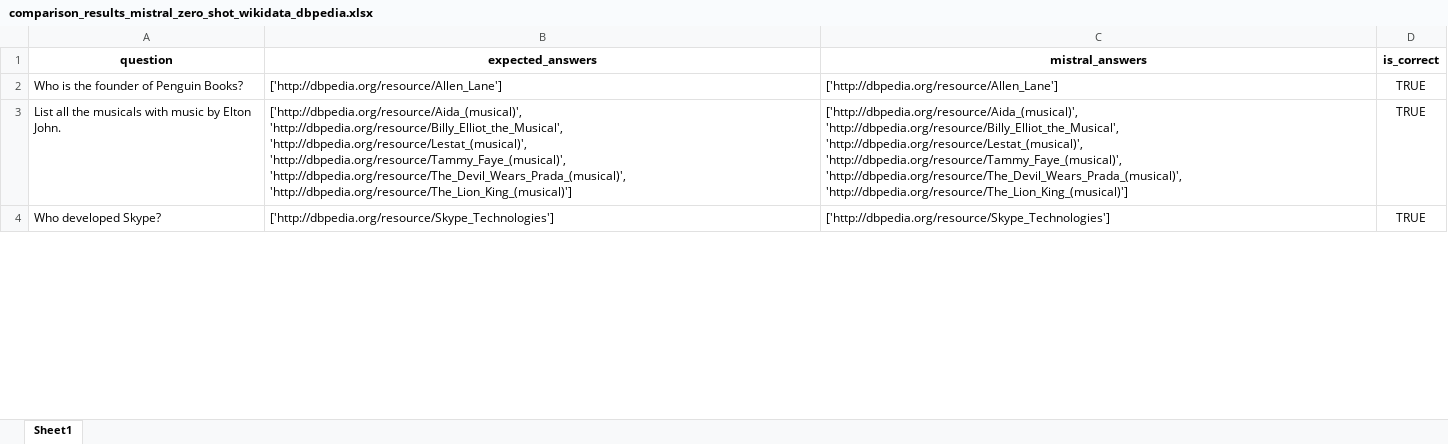
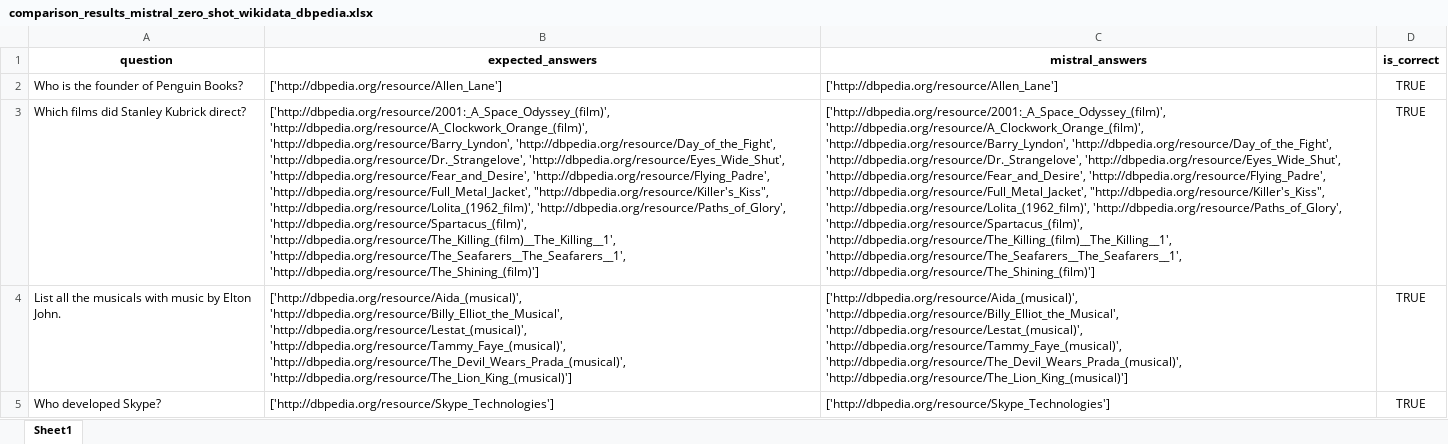
Before and after one commit to semantic-systems/Automatic-SPARQL-translation, an Excel workbook: QALD9-Plus-testing/zero-shot-entity-aligned/wikidata-to-dbpedia/comparison_results_mistral_zero_shot_wikidata_dbpedia.xlsx, sheet Sheet1, drawn as a sheet; only a part is shown; values as stored, in another font and other column widths than the file's, no borders; the diff covers the shown part only; the diff names each change by its address in the sheet, - before the commit and + after, or states it on an @@ line.

```diff
--- a/QALD9-Plus-testing/zero-shot-entity-aligned/wikidata-to-dbpedia/comparison_results_mistral_zero_shot_wikidata_dbpedia.xlsx (sheet Sheet1)
+++ b/QALD9-Plus-testing/zero-shot-entity-aligned/wikidata-to-dbpedia/comparison_results_mistral_zero_shot_wikidata_dbpedia.xlsx (sheet Sheet1)
+row 3: Which films did Stanley Kubrick direct? | ['http://dbpedia.org/resource/2001:_A_Space_Odyssey_(film)', 'http://dbpedia.org/resource/A_Clockwork_Orange_(film)', 'http://dbpedia.org/resource/Barry_Lyndon', 'http://dbpedia.org/resource/Day_of_the_Fight', 'http://dbpedia.org/resource/Dr._Strangelove', 'http://dbpedia.org/resource/Eyes_Wide_Shut', 'http://dbpedia.org/resource/Fear_and_Desire', 'http://dbpedia.org/resource/Flying_Padre', 'http://dbpedia.org/resource/Full_Metal_Jacket', "http://dbpedia.org/resource/Killer's_Kiss", 'http://dbpedia.org/resource/Lolita_(1962_film)', 'http://dbpedia.org/resource/Paths_of_Glory', 'http://dbpedia.org/resource/Spartacus_(film)', 'http://dbpedia.org/resource/The_Killing_(film)__The_Killing__1', 'http://dbpedia.org/resource/The_Seafarers__The_Seafarers__1', 'http://dbpedia.org/resource/The_Shining_(film)'] | ['http://dbpedia.org/resource/2001:_A_Space_Odyssey_(film)', 'http://dbpedia.org/resource/A_Clockwork_Orange_(film)', 'http://dbpedia.org/resource/Barry_Lyndon', 'http://dbpedia.org/resource/Day_of_the_Fight', 'http://dbpedia.org/resource/Dr._Strangelove', 'http://dbpedia.org/resource/Eyes_Wide_Shut', 'http://dbpedia.org/resource/Fear_and_Desire', 'http://dbpedia.org/resource/Flying_Padre', 'http://dbpedia.org/resource/Full_Metal_Jacket', "http://dbpedia.org/resource/Killer's_Kiss", 'http://dbpedia.org/resource/Lolita_(1962_film)', 'http://dbpedia.org/resource/Paths_of_Glory', 'http://dbpedia.org/resource/Spartacus_(film)', 'http://dbpedia.org/resource/The_Killing_(film)__The_Killing__1', 'http://dbpedia.org/resource/The_Seafarers__The_Seafarers__1', 'http://dbpedia.org/resource/The_Shining_(film)'] | TRUE
```
Also changed, not shown: 6 added rows, 7 removed rows and 15 edited cells elsewhere in this sheet, QALD9-Plus-testing/zero-shot-entity-aligned/wikidata-to-dbpedia/comparison_results_llama_zero_shot_wikidata_dbpedia.xlsx, 9 other files.
